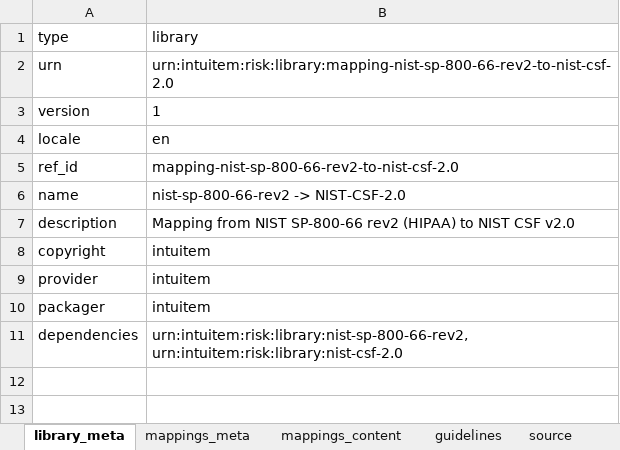
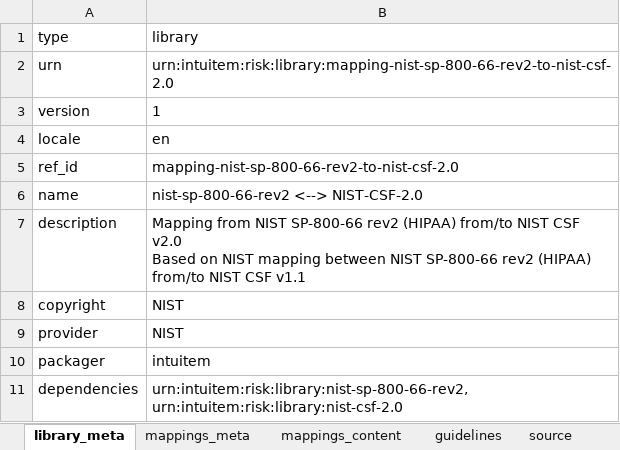
Before and after one commit to intuitem/ciso-assistant-community, an Excel workbook: tools/excel/nist/sp-800-66/mapping-nist-sp-800-66-rev2-to-nist-csf-2.0_new.xlsx, sheet library_meta, drawn as a sheet; values as stored, in another font and other column widths than the file's, no borders; ↵ is a line break in a cell; the diff names each change by its address in the sheet, - before the commit and + after, or states it on an @@ line.

```diff
--- a/tools/excel/nist/sp-800-66/mapping-nist-sp-800-66-rev2-to-nist-csf-2.0_new.xlsx (sheet library_meta)
+++ b/tools/excel/nist/sp-800-66/mapping-nist-sp-800-66-rev2-to-nist-csf-2.0_new.xlsx (sheet library_meta)
-B6 (library): nist-sp-800-66-rev2 -> NIST-CSF-2.0
+B6 (library): nist-sp-800-66-rev2 <--> NIST-CSF-2.0
-B7 (library): …rev2 (HIPAA) to NIST CSF v2.0
+B7 (library): …rev2 (HIPAA) from/to NIST CSF v2.0 ↵ Based on NIST mapping between NIST SP-800-66 rev2 (HIPAA) from/to NIST CSF v1.1
-B8:B9 (library): intuitem
+B8:B9 (library): NIST
```
Also changed, not shown: tools/excel/nist/sp-800-66/mapping-nist-sp-800-66-rev2-to-nist-csf-1.1_new.xlsx, tools/excel/nist/sp-800-66/mapping-nist-sp-800-66-rev2-to-nist-sp-800-53-rev5_new.xlsx, 3 other files.
